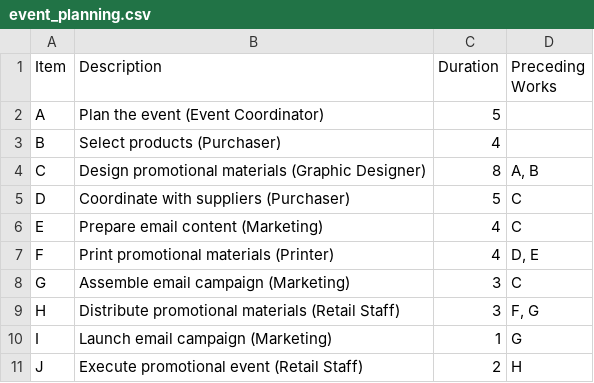
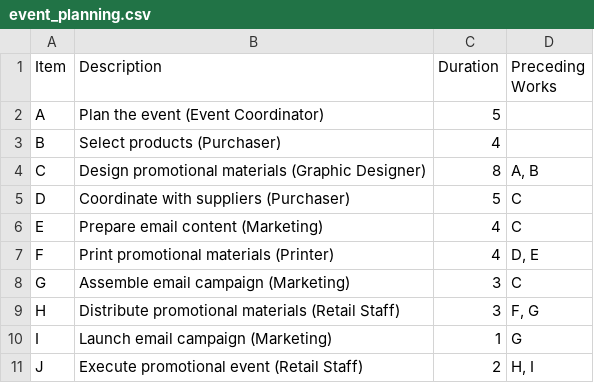
Before and after one commit to z-q-ying/CS-5002-Project, a CSV file: event_planning.csv, drawn as a sheet.

Commit message:
Update event_planning data

```diff
--- a/event_planning.csv
+++ b/event_planning.csv
@@ -10,2 +10,2 @@ H,Distribute promotional materials (Retail Staff),3,"F, G"
 I,Launch email campaign (Marketing),1,G
-J,Execute promotional event (Retail Staff),2,H
+J,Execute promotional event (Retail Staff),2,"H, I"
```
Also changed, not shown: 1 other file.
